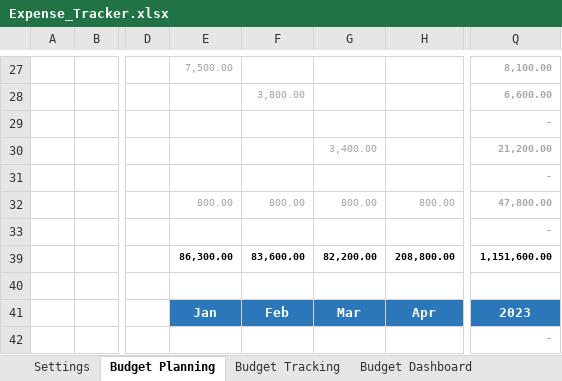
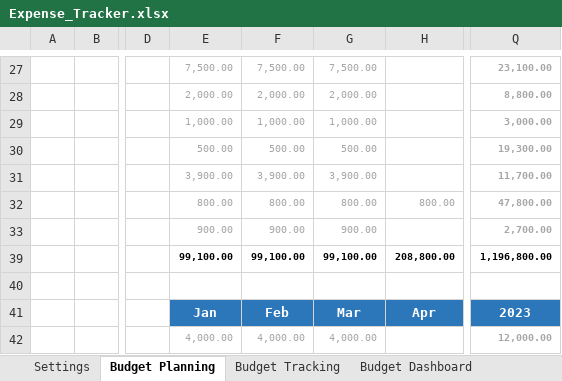
Before and after one commit to priyanshup/Expense_Tracker_Excel, an Excel workbook: Expense_Tracker.xlsx, sheet Budget Planning, drawn as a sheet; only a part is shown, gaps mark what is left out; values as stored, in another font and other column widths than the file's, no borders; conditional formats and table styles not drawn; the diff covers the shown part only; the diff names each change by its address in the sheet, - before the commit and + after, or states it on an @@ line.

```diff
--- a/Expense_Tracker.xlsx (sheet Budget Planning)
+++ b/Expense_Tracker.xlsx (sheet Budget Planning)
-F27: (empty)
+F27: 7,500.00
-G27: (empty)
+G27: 7,500.00
-Q27: 8,100.00
+Q27: 23,100.00
-E28: (empty)
+E28: 2,000.00
-F28: 3,800.00
+F28: 2,000.00
-G28: (empty)
+G28: 2,000.00
-Q28: 6,600.00
+Q28: 8,800.00
-E29: (empty)
+E29: 1,000.00
-F29: (empty)
+F29: 1,000.00
-G29: (empty)
+G29: 1,000.00
-Q29: -
+Q29: 3,000.00
-E30: (empty)
+E30: 500.00
-F30: (empty)
+F30: 500.00
-G30: 3,400.00
+G30: 500.00
-Q30: 21,200.00
+Q30: 19,300.00
-E31: (empty)
+E31: 3,900.00
-F31: (empty)
+F31: 3,900.00
-G31: (empty)
+G31: 3,900.00
-Q31: -
+Q31: 11,700.00
-E33: (empty)
+E33: 900.00
-F33: (empty)
+F33: 900.00
-G33: (empty)
+G33: 900.00
-Q33: -
+Q33: 2,700.00
-E39: 86,300.00
+E39: 99,100.00
-F39: 83,600.00
+F39: 99,100.00
-G39: 82,200.00
+G39: 99,100.00
-Q39: 1,151,600.00
+Q39: 1,196,800.00
-E42: (empty)
+E42: 4,000.00
-F42: (empty)
+F42: 4,000.00
-G42: (empty)
+G42: 4,000.00
-Q42: -
+Q42: 12,000.00
```
Also changed, not shown: 60 edited cells elsewhere in this sheet, sheet Budget Tracking, sheet Budget Dashboard, sheet Calculations, hidden cells, charts or pictures.
